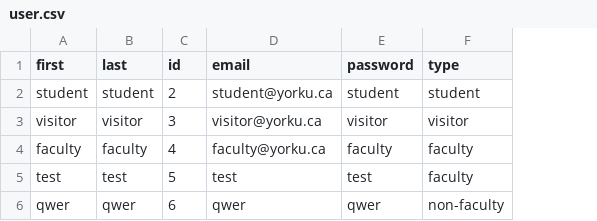
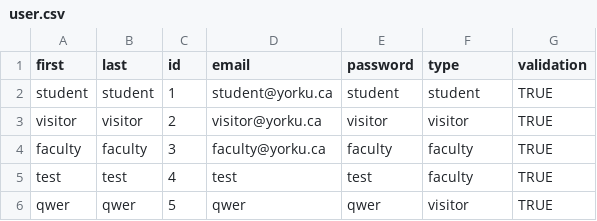
Before and after one commit to maiv8964/ParkingLotReservationSystem, a CSV file: EECS3311/user.csv, drawn as a sheet; the diff names each change by its address in the sheet, - before the commit and + after, or states it on an @@ line.

```diff
--- a/EECS3311/user.csv
+++ b/EECS3311/user.csv
+column G (validation), rows 2-6: all TRUE
-C2 (id): 2
+C2 (id): 1
-C3 (id): 3
+C3 (id): 2
-C4 (id): 4
+C4 (id): 3
-C5 (id): 5
+C5 (id): 4
-C6 (id): 6
+C6 (id): 5
-F6 (type): non-faculty
+F6 (type): visitor
```
Also changed, not shown: 6 other files.
